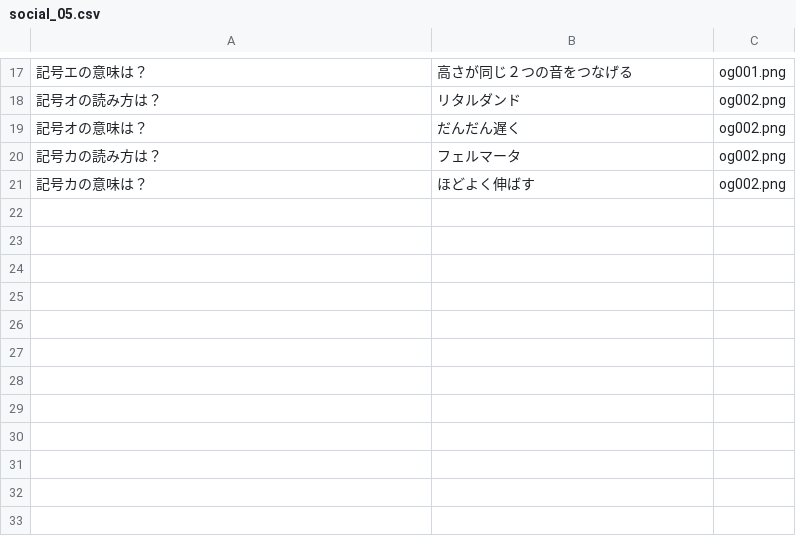
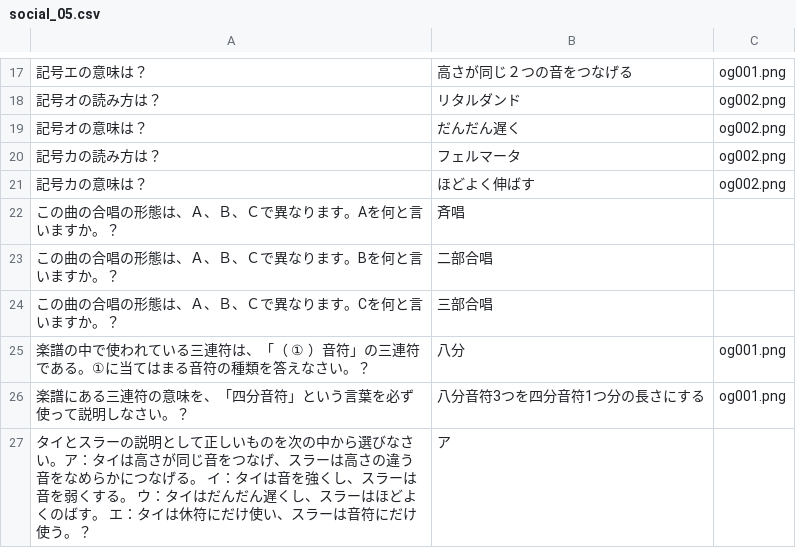
Before and after one commit to Flytexjp/genso-test, a CSV file: social_05.csv, drawn as a sheet; only a part is shown, gaps mark what is left out.

Commit message:
Update social_05.csv

```diff
--- a/social_05.csv
+++ b/social_05.csv
@@ -21 +21,7 @@
 記号カの意味は？,ほどよく伸ばす,og002.png
+この曲の合唱の形態は、Ａ、Ｂ、Ｃで異なります。Aを何と言いますか。？,斉唱
+この曲の合唱の形態は、Ａ、Ｂ、Ｃで異なります。Bを何と言いますか。？,二部合唱
+この曲の合唱の形態は、Ａ、Ｂ、Ｃで異なります。Cを何と言いますか。？,三部合唱
+楽譜の中で使われている三連符は、「（　①　）音符」の三連符である。①に当てはまる音符の種類を答えなさい。？,八分,og001.png
+楽譜にある三連符の意味を、「四分音符」という言葉を必ず使って説明しなさい。？,八分音符3つを四分音符1つ分の長さにする,og001.png
+タイとスラーの説明として正しいものを次の中から選びなさい。ア：タイは高さが同じ音をつなげ、スラーは高さの違う音をなめらかにつなげる。　　イ：タイは音を強くし、スラーは音を弱くする。　　ウ：タイはだんだん遅くし、スラーはほどよくのばす。　　エ：タイは休符にだけ使い、スラーは音符にだけ使う。？,ア
```
